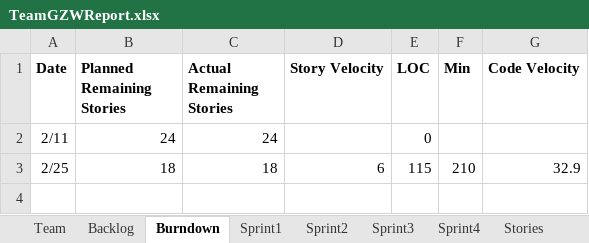
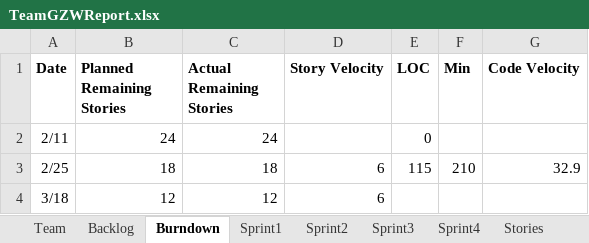
Before and after one commit to Gaojie-Li/SSW555Project, an Excel workbook: TeamGZWReport.xlsx, sheet Burndown, drawn as a sheet; values as stored, in another font and other column widths than the file's, no borders; charts and pictures not drawn; the diff names each change by its address in the sheet, - before the commit and + after, or states it on an @@ line.

```diff
--- a/TeamGZWReport.xlsx (sheet Burndown)
+++ b/TeamGZWReport.xlsx (sheet Burndown)
+row 4: 3/18 | 12 | 12 | 6
```
Also changed, not shown: sheet Sprint3, sheet Sprint2, sheet Team, sheet Backlog, charts or pictures.
